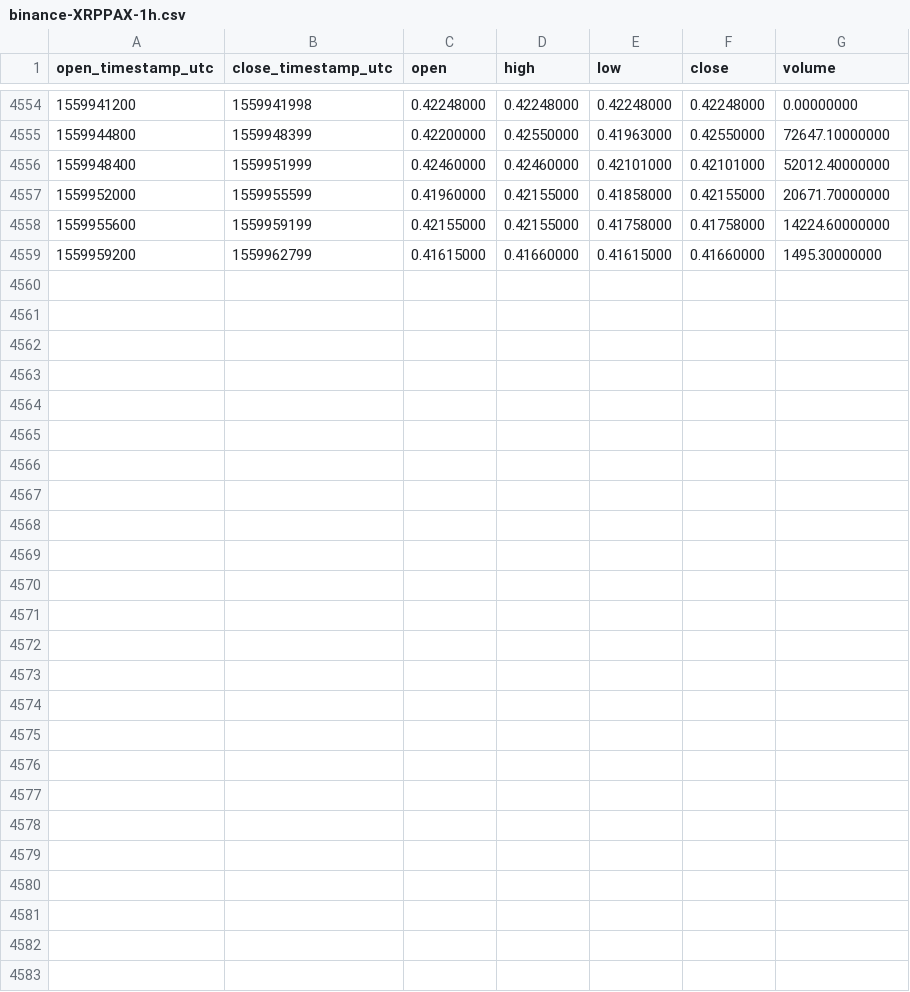
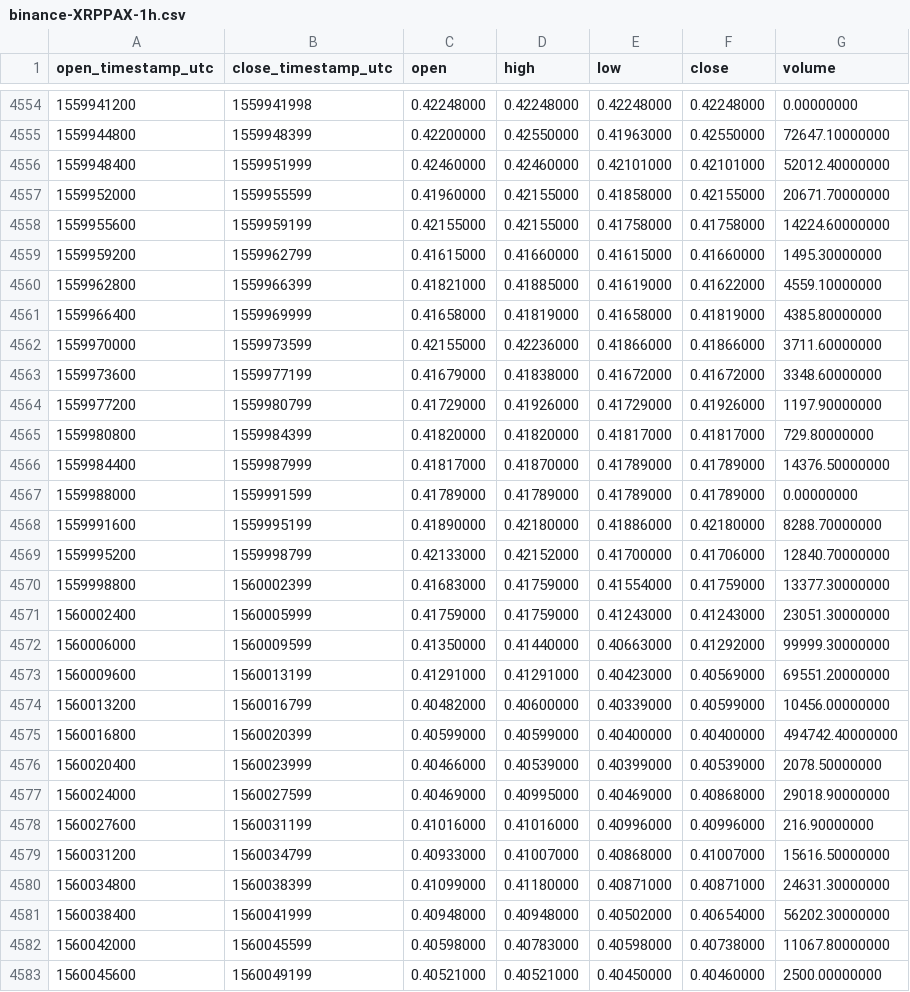
Before and after one commit to cryptobigbro/binance-XRPPAX, a CSV file: binance-XRPPAX-1h.csv, drawn as a sheet; only a part is shown, gaps mark what is left out.

Commit message:
Update OHLCV data.

```diff
--- a/binance-XRPPAX-1h.csv
+++ b/binance-XRPPAX-1h.csv
@@ -4559 +4559,25 @@ open_timestamp_utc,close_timestamp_utc,open,high,low,close,volume
 1559959200,1559962799,0.41615000,0.41660000,0.41615000,0.41660000,1495.30000000
+1559962800,1559966399,0.41821000,0.41885000,0.41619000,0.41622000,4559.10000000
+1559966400,1559969999,0.41658000,0.41819000,0.41658000,0.41819000,4385.80000000
+1559970000,1559973599,0.42155000,0.42236000,0.41866000,0.41866000,3711.60000000
+1559973600,1559977199,0.41679000,0.41838000,0.41672000,0.41672000,3348.60000000
+1559977200,1559980799,0.41729000,0.41926000,0.41729000,0.41926000,1197.90000000
+1559980800,1559984399,0.41820000,0.41820000,0.41817000,0.41817000,729.80000000
+1559984400,1559987999,0.41817000,0.41870000,0.41789000,0.41789000,14376.50000000
+1559988000,1559991599,0.41789000,0.41789000,0.41789000,0.41789000,0.00000000
+1559991600,1559995199,0.41890000,0.42180000,0.41886000,0.42180000,8288.70000000
+1559995200,1559998799,0.42133000,0.42152000,0.41700000,0.41706000,12840.70000000
+1559998800,1560002399,0.41683000,0.41759000,0.41554000,0.41759000,13377.30000000
+1560002400,1560005999,0.41759000,0.41759000,0.41243000,0.41243000,23051.30000000
+1560006000,1560009599,0.41350000,0.41440000,0.40663000,0.41292000,99999.30000000
+1560009600,1560013199,0.41291000,0.41291000,0.40423000,0.40569000,69551.20000000
+1560013200,1560016799,0.40482000,0.40600000,0.40339000,0.40599000,10456.00000000
+1560016800,1560020399,0.40599000,0.40599000,0.40400000,0.40400000,494742.40000000
+1560020400,1560023999,0.40466000,0.40539000,0.40399000,0.40539000,2078.50000000
+1560024000,1560027599,0.40469000,0.40995000,0.40469000,0.40868000,29018.90000000
+1560027600,1560031199,0.41016000,0.41016000,0.40996000,0.40996000,216.90000000
+1560031200,1560034799,0.40933000,0.41007000,0.40868000,0.41007000,15616.50000000
+1560034800,1560038399,0.41099000,0.41180000,0.40871000,0.40871000,24631.30000000
+1560038400,1560041999,0.40948000,0.40948000,0.40502000,0.40654000,56202.30000000
+1560042000,1560045599,0.40598000,0.40783000,0.40598000,0.40738000,11067.80000000
+1560045600,1560049199,0.40521000,0.40521000,0.40450000,0.40460000,2500.00000000
```
Also changed, not shown: binance-XRPPAX-1d.csv.
